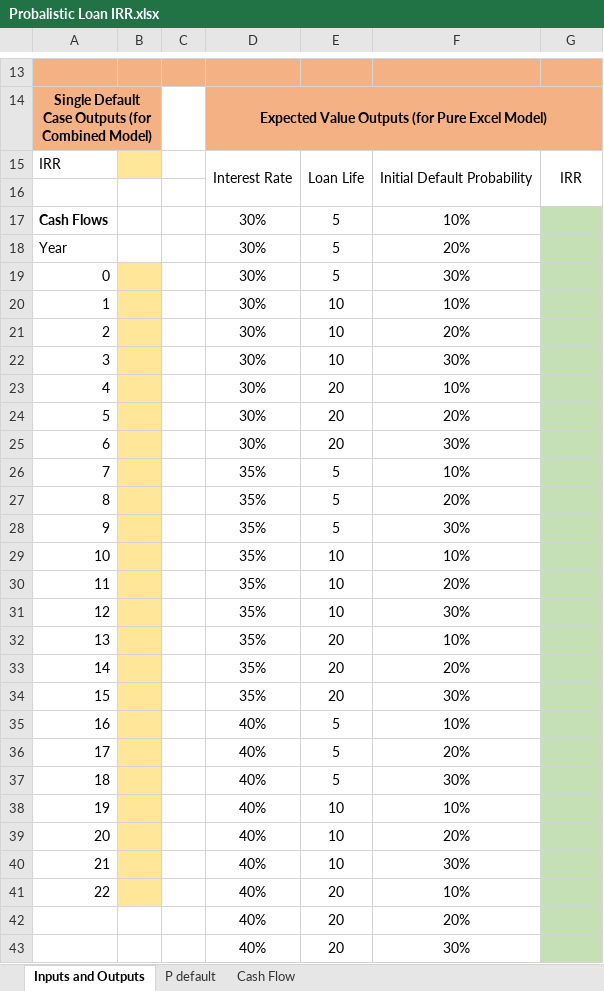
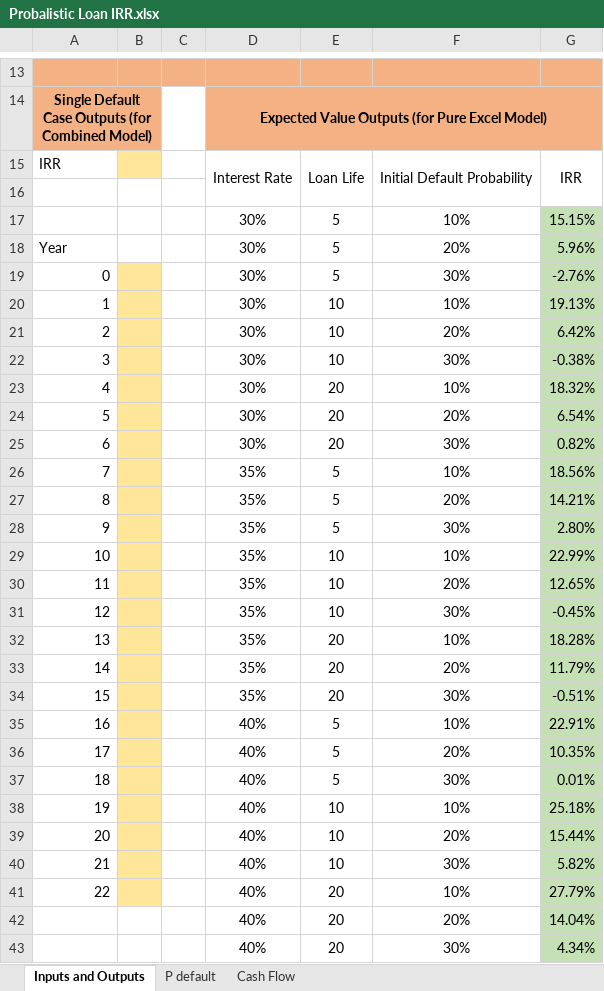
Before and after one commit to marco7n77/Financial-Modeling, an Excel workbook: Probalistic Loan IRR.xlsx, sheet Inputs and Outputs, drawn as a sheet; only a part is shown, gaps mark what is left out; values as stored, in another font and other column widths than the file's, no borders; conditional formats not drawn; the diff covers the shown part only; the diff names each change by its address in the sheet, - before the commit and + after, or states it on an @@ line.

```diff
--- a/Probalistic Loan IRR.xlsx (sheet Inputs and Outputs)
+++ b/Probalistic Loan IRR.xlsx (sheet Inputs and Outputs)
-A17: Cash Flows
+A17: (empty)
-G17: (empty)
+G17: 15.15%
-G18: (empty)
+G18: 5.96%
-G19: (empty)
+G19: -2.76%
-G20: (empty)
+G20: 19.13%
-G21: (empty)
+G21: 6.42%
-G22: (empty)
+G22: -0.38%
-G23: (empty)
+G23: 18.32%
-G24: (empty)
+G24: 6.54%
-G25: (empty)
+G25: 0.82%
-G26: (empty)
+G26: 18.56%
-G27: (empty)
+G27: 14.21%
-G28: (empty)
+G28: 2.80%
-G29: (empty)
+G29: 22.99%
-G30: (empty)
+G30: 12.65%
-G31: (empty)
+G31: -0.45%
-G32: (empty)
+G32: 18.28%
-G33: (empty)
+G33: 11.79%
-G34: (empty)
+G34: -0.51%
-G35: (empty)
+G35: 22.91%
-G36: (empty)
+G36: 10.35%
-G37: (empty)
+G37: 0.01%
-G38: (empty)
+G38: 25.18%
-G39: (empty)
+G39: 15.44%
-G40: (empty)
+G40: 5.82%
-G41: (empty)
+G41: 27.79%
-G42: (empty)
+G42: 14.04%
-G43: (empty)
+G43: 4.34%
```
Also changed, not shown: 1 edited cell elsewhere in this sheet, sheet Cash Flow, sheet P default, formulas that keep their value, 5 other files.
